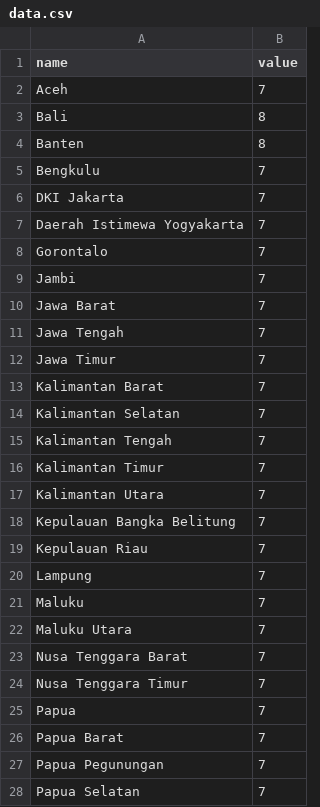
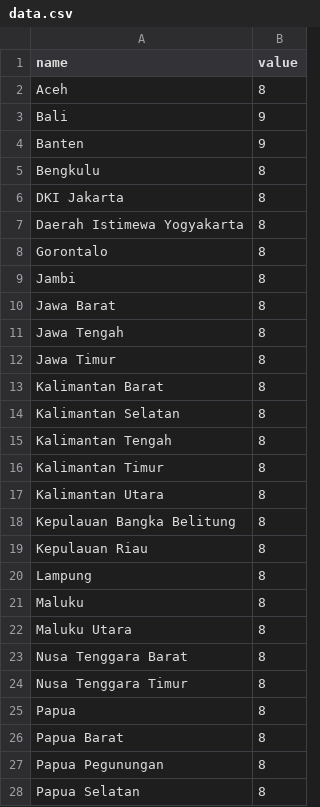
Before and after one commit to haninrahmania/siap-data, a CSV file: data.csv, drawn as a sheet; only a part is shown; the diff covers the shown part only.

Commit message:
Update data.csv - 2025-10-02 07:31:17

```diff
--- a/data.csv
+++ b/data.csv
@@ -1,28 +1,28 @@
 name,value
-Aceh,7
-Bali,8
-Banten,8
-Bengkulu,7
-DKI Jakarta,7
-Daerah Istimewa Yogyakarta,7
-Gorontalo,7
-Jambi,7
-Jawa Barat,7
-Jawa Tengah,7
-Jawa Timur,7
-Kalimantan Barat,7
-Kalimantan Selatan,7
-Kalimantan Tengah,7
-Kalimantan Timur,7
-Kalimantan Utara,7
-Kepulauan Bangka Belitung,7
-Kepulauan Riau,7
-Lampung,7
-Maluku,7
-Maluku Utara,7
-Nusa Tenggara Barat,7
-Nusa Tenggara Timur,7
-Papua,7
-Papua Barat,7
-Papua Pegunungan,7
-Papua Selatan,7
+Aceh,8
+Bali,9
+Banten,9
+Bengkulu,8
+DKI Jakarta,8
+Daerah Istimewa Yogyakarta,8
+Gorontalo,8
+Jambi,8
+Jawa Barat,8
+Jawa Tengah,8
+Jawa Timur,8
+Kalimantan Barat,8
+Kalimantan Selatan,8
+Kalimantan Tengah,8
+Kalimantan Timur,8
+Kalimantan Utara,8
+Kepulauan Bangka Belitung,8
+Kepulauan Riau,8
+Lampung,8
+Maluku,8
+Maluku Utara,8
+Nusa Tenggara Barat,8
+Nusa Tenggara Timur,8
+Papua,8
+Papua Barat,8
+Papua Pegunungan,8
+Papua Selatan,8
```
Also changed, not shown: 10 edited cells elsewhere in this file.
